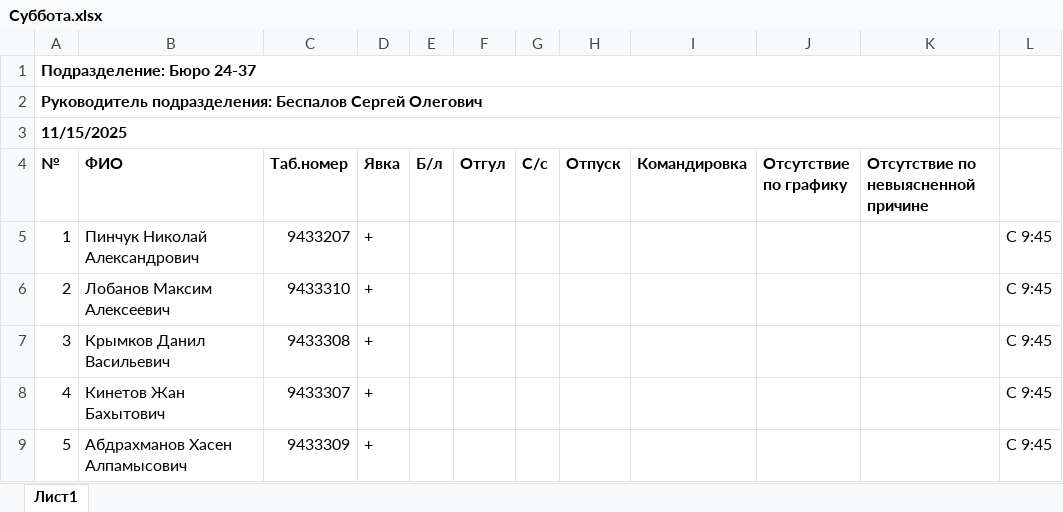
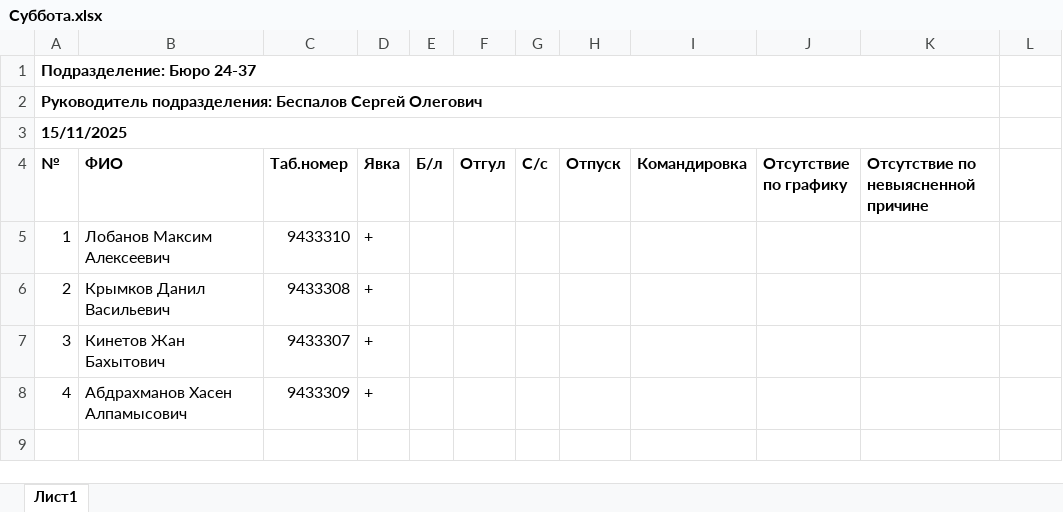
Before and after one commit to Todrow/Generator_rep_attendance, an Excel workbook: Суббота.xlsx, sheet Лист1, drawn as a sheet; values as stored, in another font and other column widths than the file's, no borders; the diff names each change by its address in the sheet, - before the commit and + after, or states it on an @@ line.

```diff
--- a/Суббота.xlsx (sheet Лист1)
+++ b/Суббота.xlsx (sheet Лист1)
-A3 (№): 11/15/2025
+A3 (№): 15/11/2025
-B5 (ФИО): Пинчук Николай Александрович
+B5 (ФИО): Лобанов Максим Алексеевич
-C5 (Таб.номер): 9433207
+C5 (Таб.номер): 9433310
-L5:L8: С 9:45
+L5:L8: (empty)
-B6 (ФИО): Лобанов Максим Алексеевич
+B6 (ФИО): Крымков Данил Васильевич
-C6 (Таб.номер): 9433310
+C6 (Таб.номер): 9433308
-B7 (ФИО): Крымков Данил Васильевич
+B7 (ФИО): Кинетов Жан Бахытович
-C7 (Таб.номер): 9433308
+C7 (Таб.номер): 9433307
-B8 (ФИО): Кинетов Жан Бахытович
+B8 (ФИО): Абдрахманов Хасен Алпамысович
-C8 (Таб.номер): 9433307
+C8 (Таб.номер): 9433309
-row 9: 5 | Абдрахманов Хасен Алпамысович | 9433309 | + |  |  |  |  |  |  |  | С 9:45
```
Also changed, not shown: Вторник.xlsx, Понедельник.xlsx, 3 other files.
